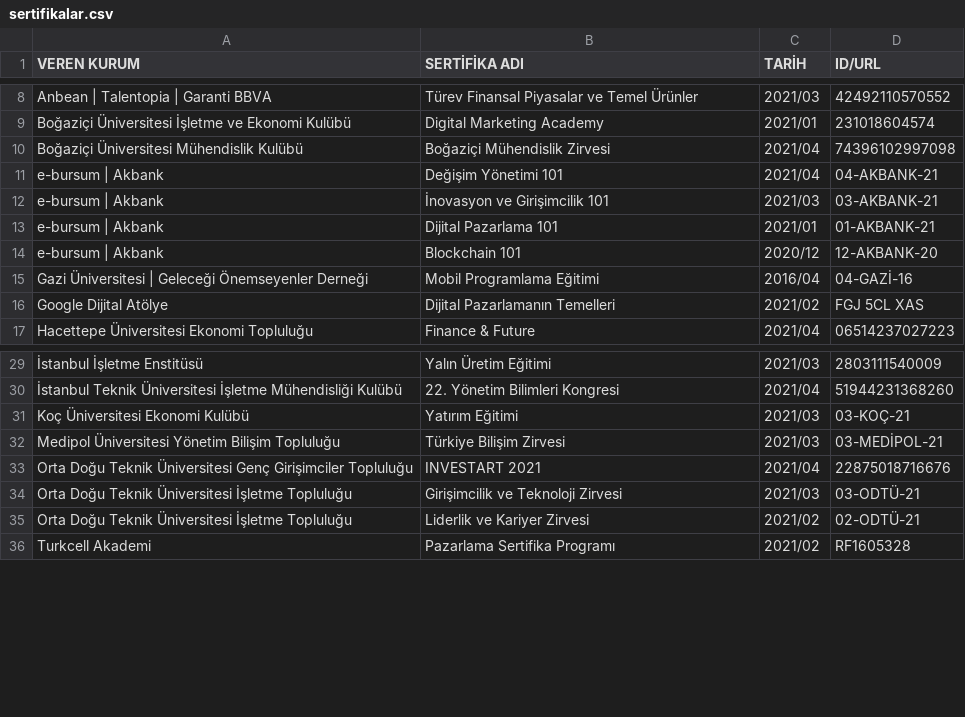
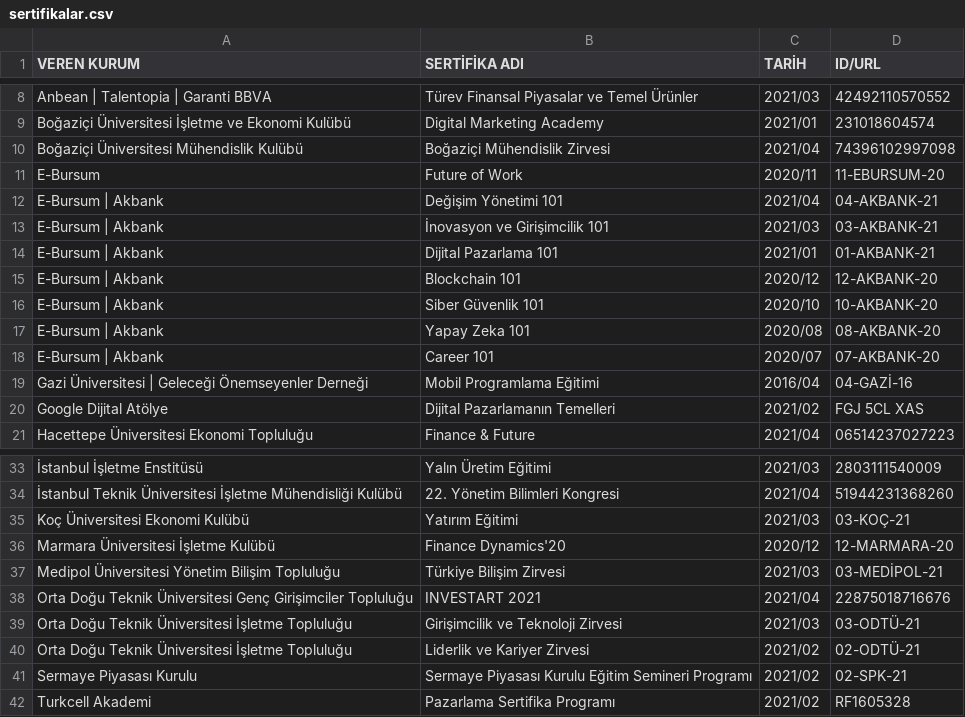
Before and after one commit to enveran/enveran.github.io, a CSV file: certifications/data/sertifikalar.csv, drawn as a sheet; only a part is shown, gaps mark what is left out.

Commit message:
Update sertifikalar.csv

```diff
--- a/certifications/data/sertifikalar.csv
+++ b/certifications/data/sertifikalar.csv
@@ -10,6 +10,10 @@
 "Boğaziçi Üniversitesi Mühendislik Kulübü","Boğaziçi Mühendislik Zirvesi","2021/04","74396102997098"
-"e-bursum | Akbank","Değişim Yönetimi 101","2021/04","04-AKBANK-21"
-"e-bursum | Akbank","İnovasyon ve Girişimcilik 101","2021/03","03-AKBANK-21"
-"e-bursum | Akbank","Dijital Pazarlama 101","2021/01","01-AKBANK-21"
-"e-bursum | Akbank","Blockchain 101","2020/12","12-AKBANK-20"
+"E-Bursum","Future of Work","2020/11","11-EBURSUM-20"
+"E-Bursum | Akbank","Değişim Yönetimi 101","2021/04","04-AKBANK-21"
+"E-Bursum | Akbank","İnovasyon ve Girişimcilik 101","2021/03","03-AKBANK-21"
+"E-Bursum | Akbank","Dijital Pazarlama 101","2021/01","01-AKBANK-21"
+"E-Bursum | Akbank","Blockchain 101","2020/12","12-AKBANK-20"
+"E-Bursum | Akbank","Siber Güvenlik 101","2020/10","10-AKBANK-20"
+"E-Bursum | Akbank","Yapay Zeka 101","2020/08","08-AKBANK-20"
+"E-Bursum | Akbank","Career 101","2020/07","07-AKBANK-20"
 "Gazi Üniversitesi | Geleceği Önemseyenler Derneği","Mobil Programlama Eğitimi","2016/04","04-GAZİ-16"
@@ -31,2 +35,3 @@
 "Koç Üniversitesi Ekonomi Kulübü","Yatırım Eğitimi","2021/03","03-KOÇ-21"
+"Marmara Üniversitesi İşletme Kulübü","Finance Dynamics'20","2020/12","12-MARMARA-20"
 "Medipol Üniversitesi Yönetim Bilişim Topluluğu","Türkiye Bilişim Zirvesi","2021/03","03-MEDİPOL-21"
@@ -35,2 +40,3 @@
 "Orta Doğu Teknik Üniversitesi İşletme Topluluğu","Liderlik ve Kariyer Zirvesi","2021/02","02-ODTÜ-21"
+"Sermaye Piyasası Kurulu","Sermaye Piyasası Kurulu Eğitim Semineri Programı","2021/02","02-SPK-21"
 "Turkcell Akademi","Pazarlama Sertifika Programı","2021/02","RF1605328"
```
